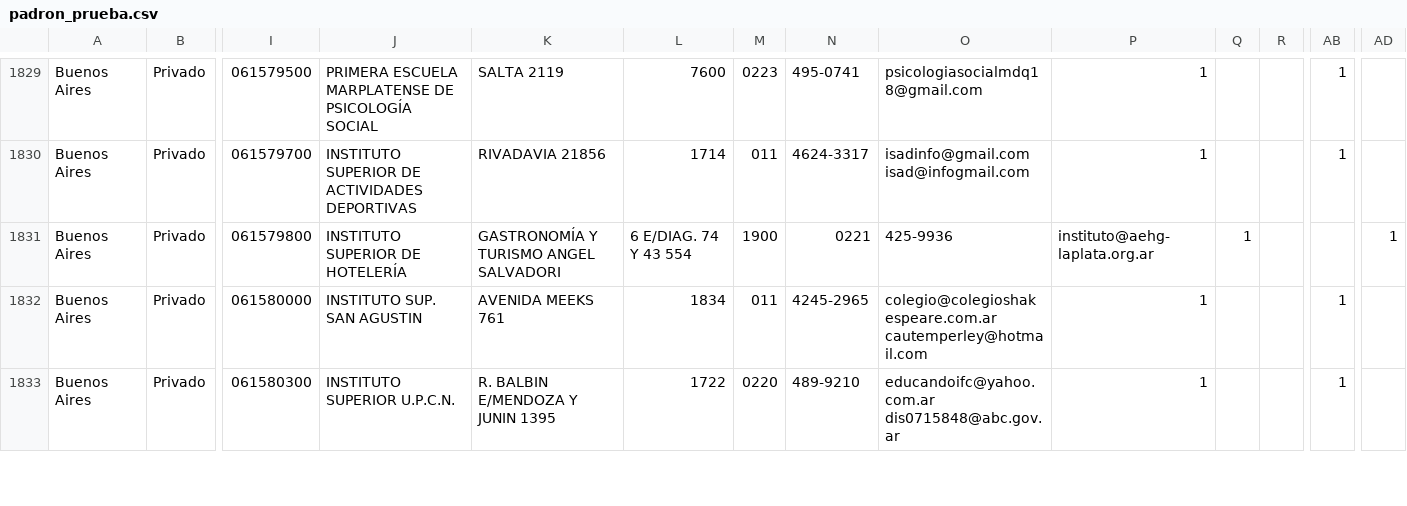
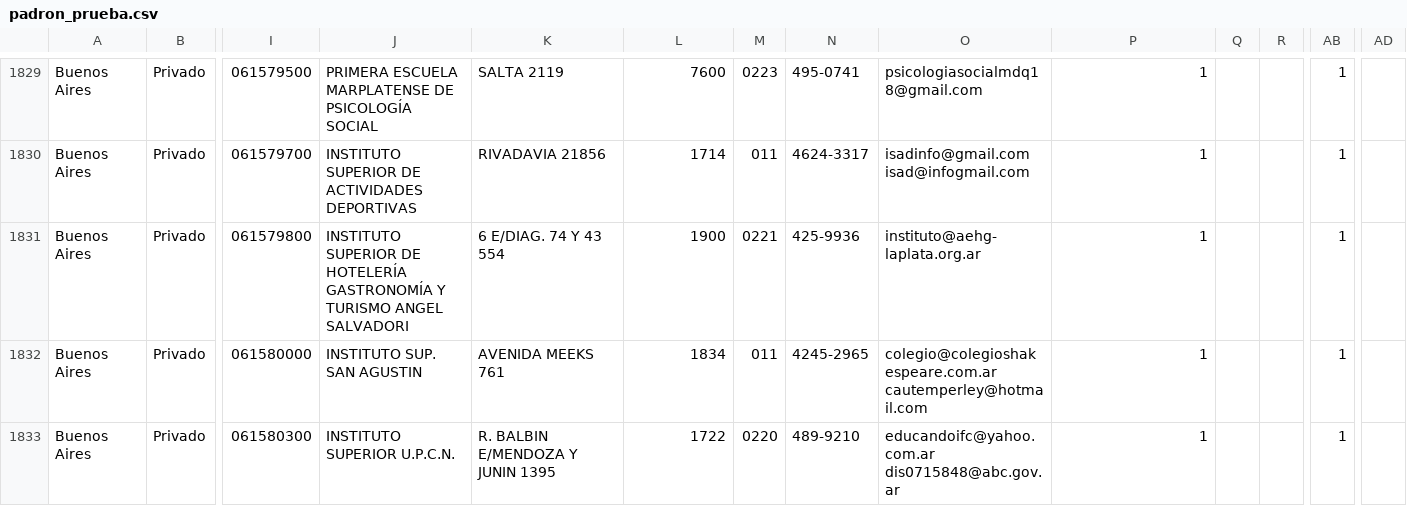
Before and after one commit to emypb93/Datasets, a CSV file: padron_prueba.csv, drawn as a sheet; only a part is shown, gaps mark what is left out; the diff names each change by its address in the sheet, - before the commit and + after, or states it on an @@ line.

Commit message:
Update padron_prueba.csv

```diff
--- a/padron_prueba.csv
+++ b/padron_prueba.csv
-J1831: …DE HOTELERÍA
+J1831: …DE HOTELERÍA GASTRONOMÍA Y TURISMO ANGEL SALVADORI
-K1831: GASTRONOMÍA Y TURISMO ANGEL SALVADORI
+K1831: 6 E/DIAG. 74 Y 43 554
-L1831: 6 E/DIAG. 74 Y 43 554
+L1831: 1900
-M1831: 1900
+M1831: 0221
-N1831: 0221
+N1831: 425-9936
-O1831: 425-9936
+O1831: instituto@aehg-laplata.org.ar
-P1831: instituto@aehg-laplata.org.ar
+P1831: 1
-Q1831: 1
+Q1831: (empty)
-AB1831: (empty)
+AB1831: 1
-AD1831: 1
+AD1831: (empty)
```
